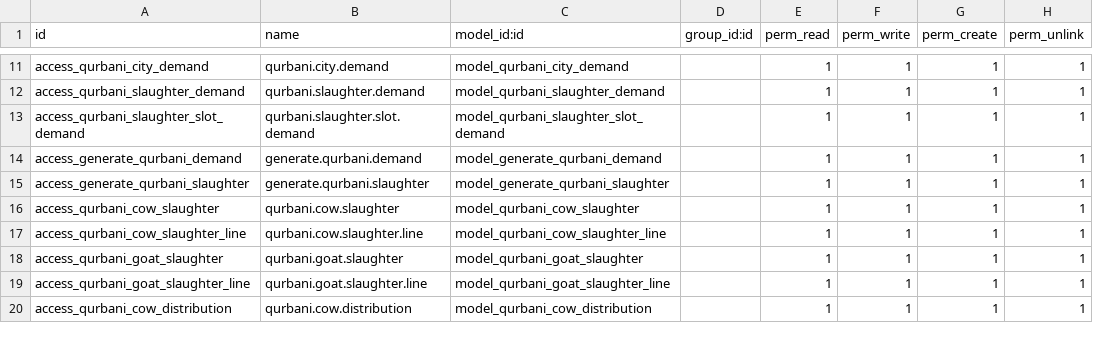
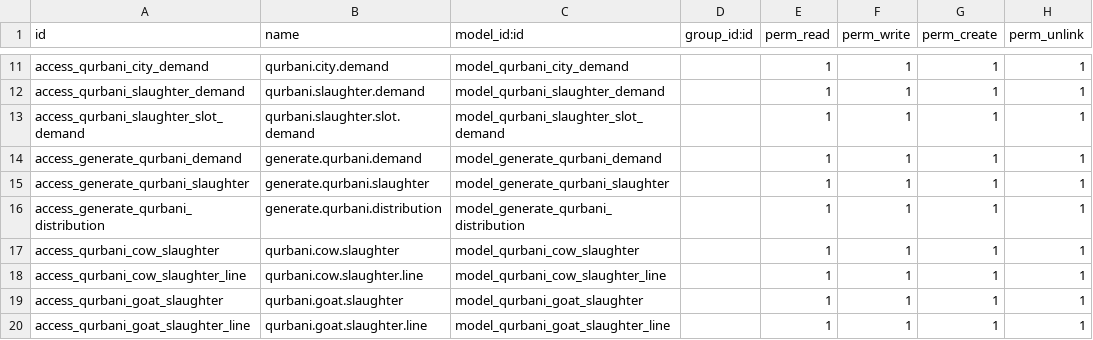
Before and after one commit to Saylani-Welfare-Trust/swit-odoo, a CSV file: custom-addons/bn_qurbani/security/ir.model.access.csv, drawn as a sheet; only a part is shown, gaps mark what is left out; the shorter side is filled out with more unchanged rows; the diff names each change by its address in the sheet, - before the commit and + after, or states it on an @@ line.

Commit message:
[11 May 26] [Adding Distribution Wizard]

```diff
--- a/custom-addons/bn_qurbani/security/ir.model.access.csv
+++ b/custom-addons/bn_qurbani/security/ir.model.access.csv
+row 16: access_generate_qurbani_distribution | generate.qurbani.distribution | model_generate_qurbani_distribution |  | 1 | 1 | 1 | 1
```
Also changed, not shown: 1 other file.
